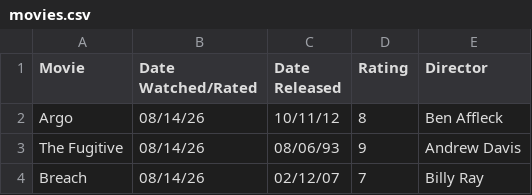
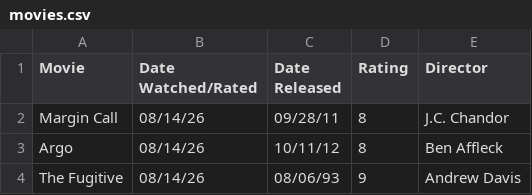
Before and after one commit to DiomedesAuRaa/media-diary, a CSV file: data/movies.csv, drawn as a sheet; only a part is shown; the shorter side is filled out with more unchanged rows; the diff names each change by its address in the sheet, - before the commit and + after, or states it on an @@ line.

Commit message:
movies: rate Margin Call 8/10

```diff
--- a/data/movies.csv
+++ b/data/movies.csv
+row 2: Margin Call | 08/14/26 | 09/28/11 | 8 | J.C. Chandor
```
